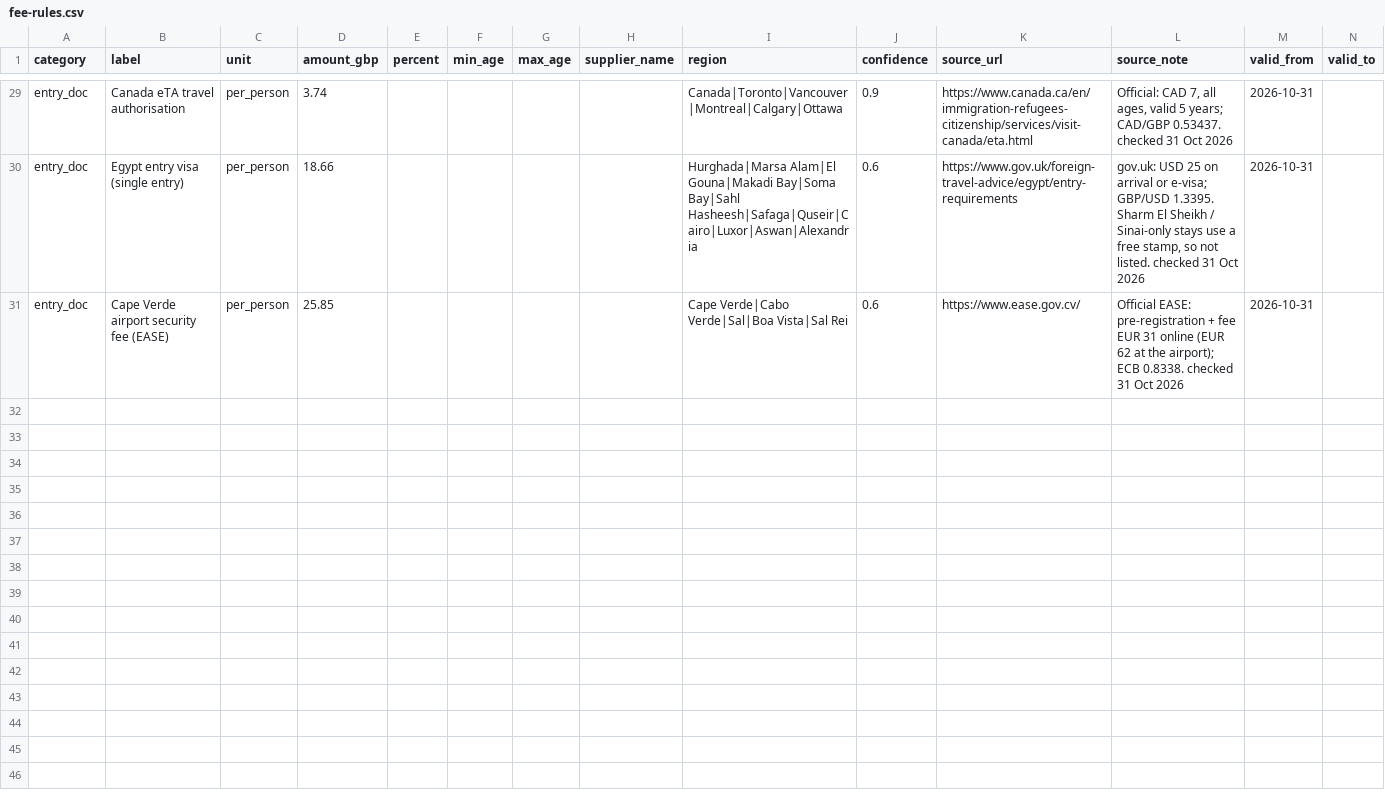
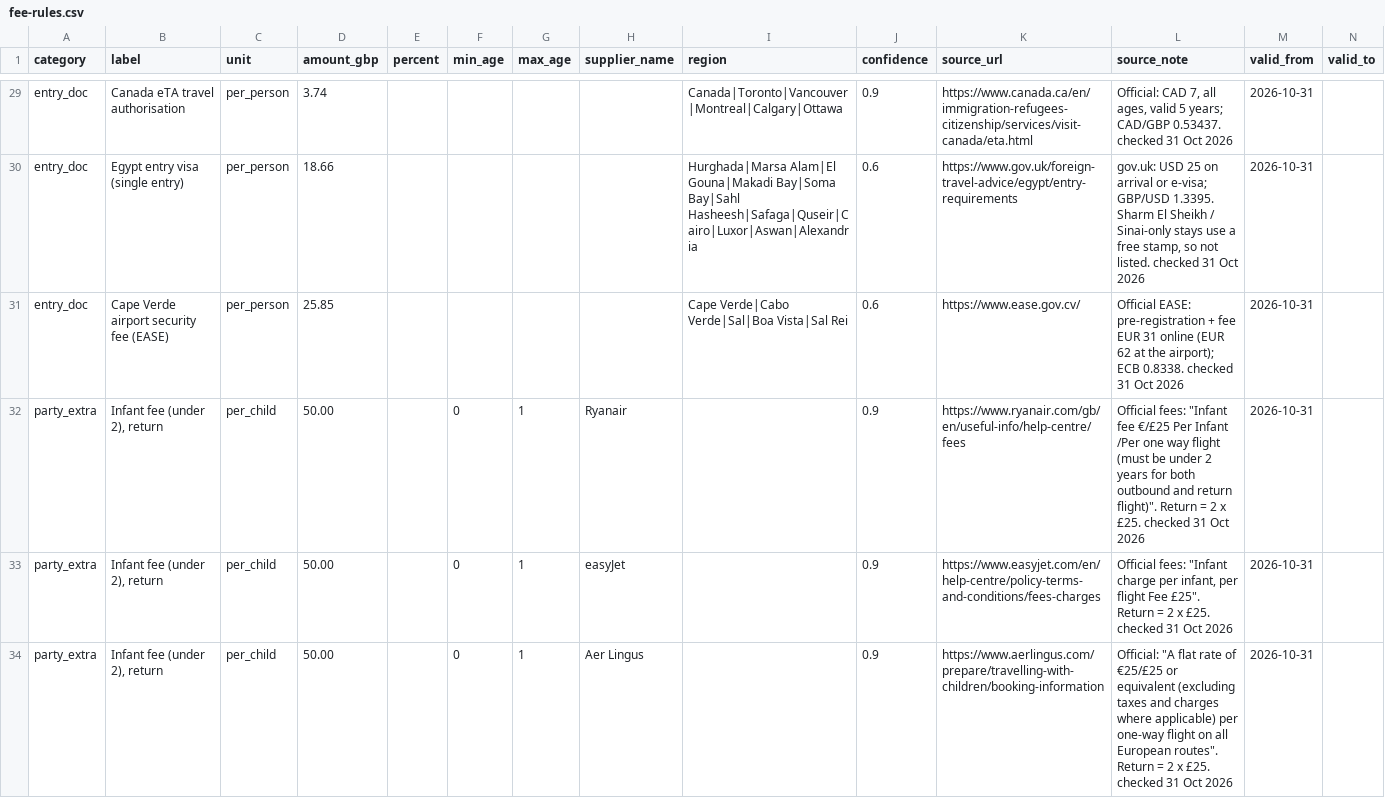
Before and after one commit to DanceOnVibes/truevsad, a CSV file: data/fee-rules/fee-rules.csv, drawn as a sheet; only a part is shown, gaps mark what is left out; rows hold the shown columns only; the diff covers the shown part only; the diff names each change by its address in the sheet, - before the commit and + after, or states it on an @@ line.

```diff
--- a/data/fee-rules/fee-rules.csv
+++ b/data/fee-rules/fee-rules.csv
+row 32: party_extra | Infant fee (under 2), return | per_child | 50.00 |  | 0 | 1 | Ryanair |  | 0.9 | https://www.ryanair.com/gb/en/useful-info/help-centre/fees | Official fees: "Infant fee €/£25 Per Infant /Per one way flight (must be under 2 years for both outbound and return flight)". Return = 2 x £25. checked 31 Oct 2026 | 2026-10-31
+row 33: party_extra | Infant fee (under 2), return | per_child | 50.00 |  | 0 | 1 | easyJet |  | 0.9 | https://www.easyjet.com/en/help-centre/policy-terms-and-conditions/fees-charges | Official fees: "Infant charge per infant, per flight Fee £25". Return = 2 x £25. checked 31 Oct 2026 | 2026-10-31
+row 34: party_extra | Infant fee (under 2), return | per_child | 50.00 |  | 0 | 1 | Aer Lingus |  | 0.9 | https://www.aerlingus.com/prepare/travelling-with-children/booking-information | Official: "A flat rate of €25/£25 or equivalent (excluding taxes and charges where applicable) per one-way flight on all European routes". Return = 2 x £25. checked 31 Oct 2026 | 2026-10-31
```
Also changed, not shown: 2 added rows elsewhere in this file, 5 other files.
